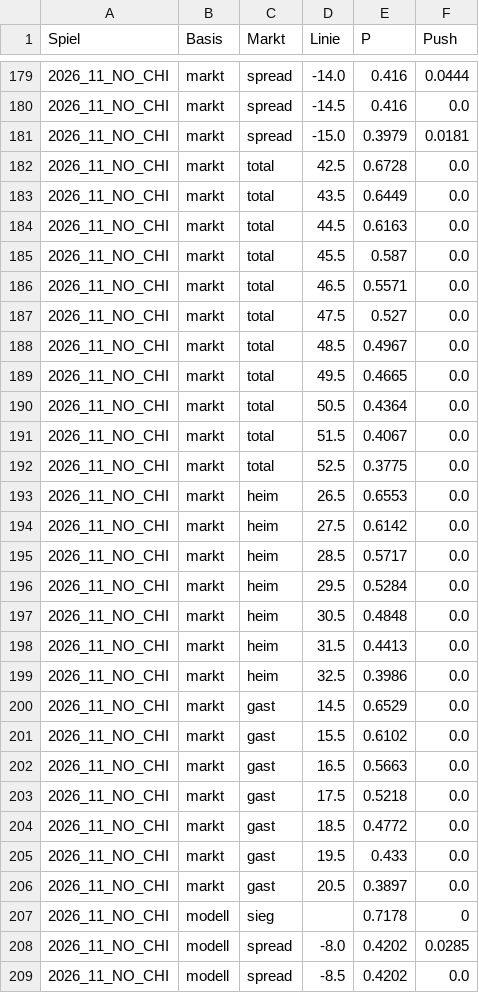
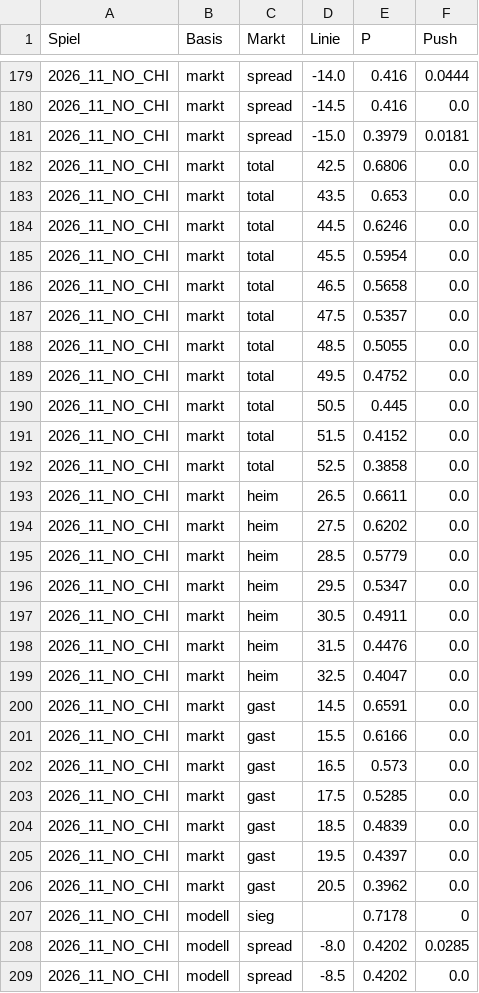
Before and after one commit to gobitodic0007-hash/Wettmodell, a CSV file: daten/nfl-linien.csv, drawn as a sheet; only a part is shown, gaps mark what is left out; the diff covers the shown part only.

```diff
--- a/daten/nfl-linien.csv
+++ b/daten/nfl-linien.csv
@@ -181,27 +181,27 @@ Spiel,Basis,Markt,Linie,P,Push
 2026_11_NO_CHI,markt,spread,-15.0,0.3979,0.0181
-2026_11_NO_CHI,markt,total,42.5,0.6728,0.0
-2026_11_NO_CHI,markt,total,43.5,0.6449,0.0
-2026_11_NO_CHI,markt,total,44.5,0.6163,0.0
-2026_11_NO_CHI,markt,total,45.5,0.587,0.0
-2026_11_NO_CHI,markt,total,46.5,0.5571,0.0
-2026_11_NO_CHI,markt,total,47.5,0.527,0.0
-2026_11_NO_CHI,markt,total,48.5,0.4967,0.0
-2026_11_NO_CHI,markt,total,49.5,0.4665,0.0
-2026_11_NO_CHI,markt,total,50.5,0.4364,0.0
-2026_11_NO_CHI,markt,total,51.5,0.4067,0.0
-2026_11_NO_CHI,markt,total,52.5,0.3775,0.0
-2026_11_NO_CHI,markt,heim,26.5,0.6553,0.0
-2026_11_NO_CHI,markt,heim,27.5,0.6142,0.0
-2026_11_NO_CHI,markt,heim,28.5,0.5717,0.0
-2026_11_NO_CHI,markt,heim,29.5,0.5284,0.0
-2026_11_NO_CHI,markt,heim,30.5,0.4848,0.0
-2026_11_NO_CHI,markt,heim,31.5,0.4413,0.0
-2026_11_NO_CHI,markt,heim,32.5,0.3986,0.0
-2026_11_NO_CHI,markt,gast,14.5,0.6529,0.0
-2026_11_NO_CHI,markt,gast,15.5,0.6102,0.0
-2026_11_NO_CHI,markt,gast,16.5,0.5663,0.0
-2026_11_NO_CHI,markt,gast,17.5,0.5218,0.0
-2026_11_NO_CHI,markt,gast,18.5,0.4772,0.0
-2026_11_NO_CHI,markt,gast,19.5,0.433,0.0
-2026_11_NO_CHI,markt,gast,20.5,0.3897,0.0
+2026_11_NO_CHI,markt,total,42.5,0.6806,0.0
+2026_11_NO_CHI,markt,total,43.5,0.653,0.0
+2026_11_NO_CHI,markt,total,44.5,0.6246,0.0
+2026_11_NO_CHI,markt,total,45.5,0.5954,0.0
+2026_11_NO_CHI,markt,total,46.5,0.5658,0.0
+2026_11_NO_CHI,markt,total,47.5,0.5357,0.0
+2026_11_NO_CHI,markt,total,48.5,0.5055,0.0
+2026_11_NO_CHI,markt,total,49.5,0.4752,0.0
+2026_11_NO_CHI,markt,total,50.5,0.445,0.0
+2026_11_NO_CHI,markt,total,51.5,0.4152,0.0
+2026_11_NO_CHI,markt,total,52.5,0.3858,0.0
+2026_11_NO_CHI,markt,heim,26.5,0.6611,0.0
+2026_11_NO_CHI,markt,heim,27.5,0.6202,0.0
+2026_11_NO_CHI,markt,heim,28.5,0.5779,0.0
+2026_11_NO_CHI,markt,heim,29.5,0.5347,0.0
+2026_11_NO_CHI,markt,heim,30.5,0.4911,0.0
+2026_11_NO_CHI,markt,heim,31.5,0.4476,0.0
+2026_11_NO_CHI,markt,heim,32.5,0.4047,0.0
+2026_11_NO_CHI,markt,gast,14.5,0.6591,0.0
+2026_11_NO_CHI,markt,gast,15.5,0.6166,0.0
+2026_11_NO_CHI,markt,gast,16.5,0.573,0.0
+2026_11_NO_CHI,markt,gast,17.5,0.5285,0.0
+2026_11_NO_CHI,markt,gast,18.5,0.4839,0.0
+2026_11_NO_CHI,markt,gast,19.5,0.4397,0.0
+2026_11_NO_CHI,markt,gast,20.5,0.3962,0.0
 2026_11_NO_CHI,modell,sieg,,0.7178,0
```
Also changed, not shown: 2 added rows, 2 removed rows and 34 edited cells elsewhere in this file, daten/nfl-spiele.csv, daten/nfl-td.csv, 1 other file.
